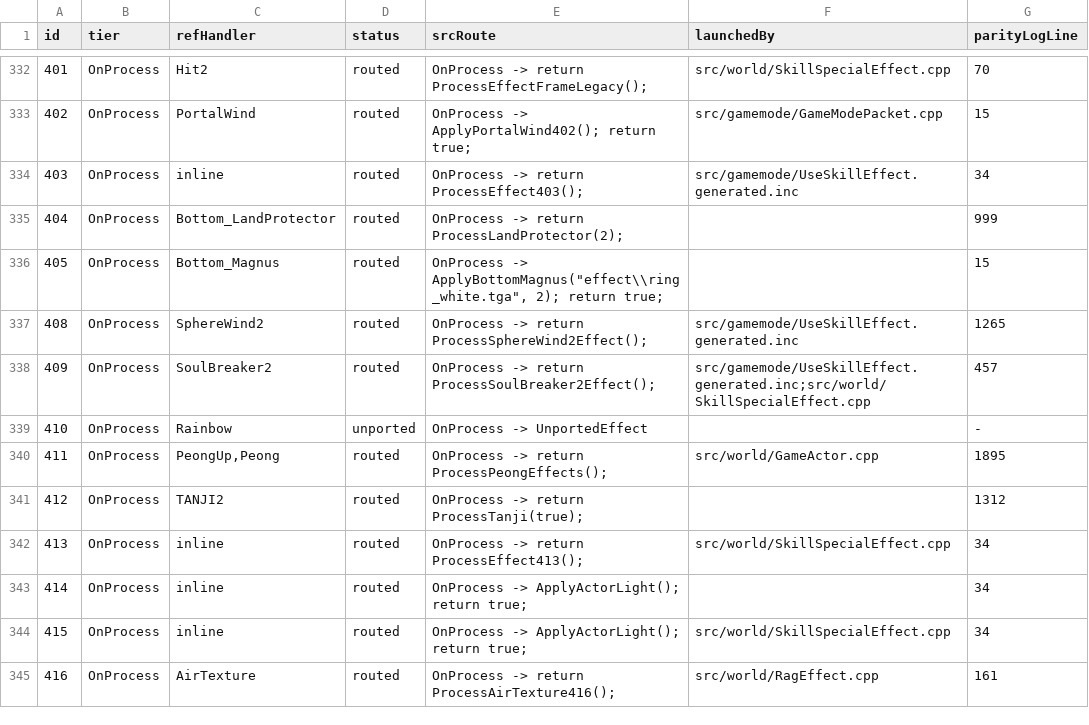
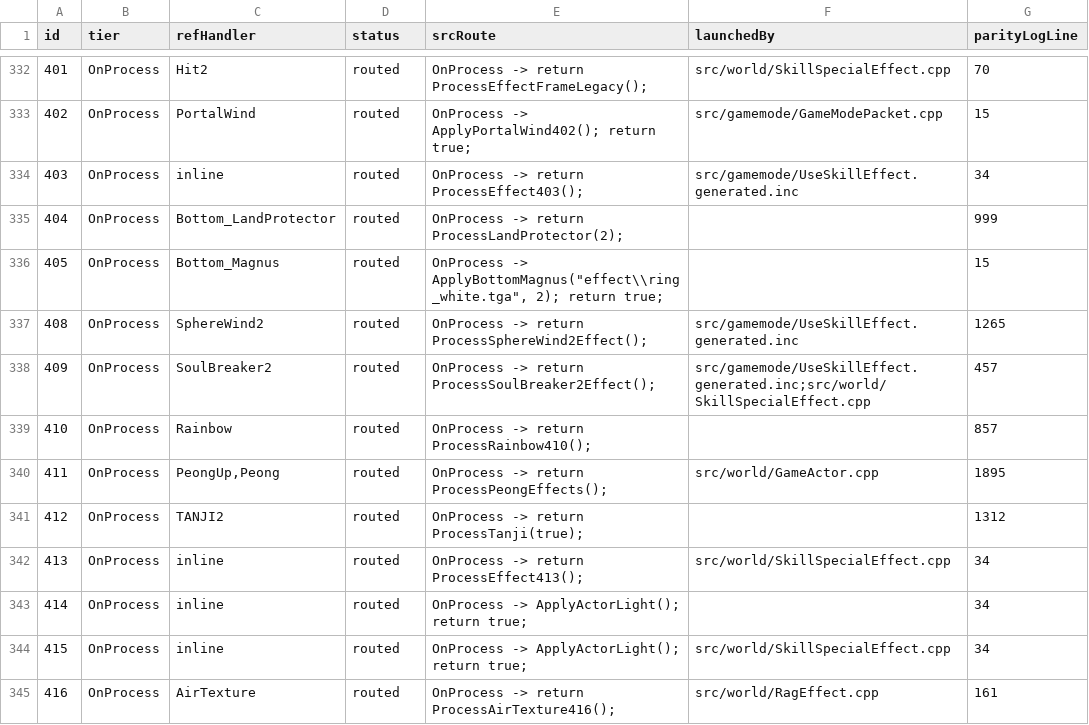
Before and after one commit to Sziadan/open-midgard, a TSV file: docs/skill/generated/EFFECT_COVERAGE.tsv, drawn as a sheet; only a part is shown, gaps mark what is left out.

Commit message:
Port Rainbow effect 410

```diff
--- a/docs/skill/generated/EFFECT_COVERAGE.tsv
+++ b/docs/skill/generated/EFFECT_COVERAGE.tsv
@@ -338,3 +338,3 @@ id	tier	refHandler	status	srcRoute	launchedBy	parityLogLine
 409	OnProcess	SoulBreaker2	routed	OnProcess -> return ProcessSoulBreaker2Effect();	src/gamemode/UseSkillEffect.generated.inc;src/world/SkillSpecialEffect.cpp	457
-410	OnProcess	Rainbow	unported	OnProcess -> UnportedEffect		-
+410	OnProcess	Rainbow	routed	OnProcess -> return ProcessRainbow410();		857
 411	OnProcess	PeongUp,Peong	routed	OnProcess -> return ProcessPeongEffects();	src/world/GameActor.cpp	1895
```
Also changed, not shown: 11 other files.
